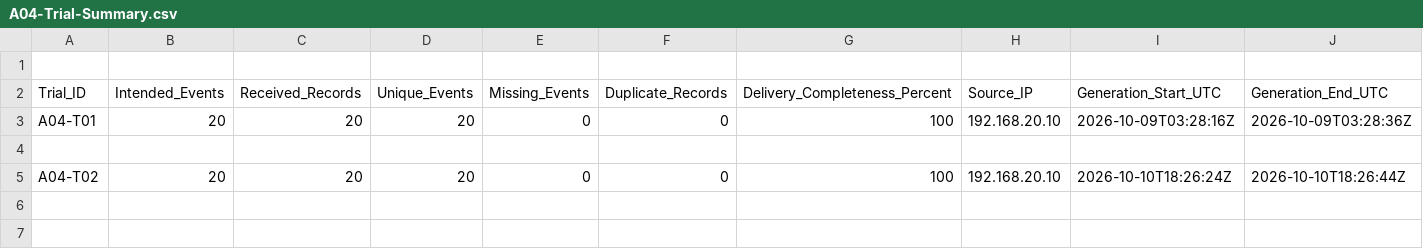
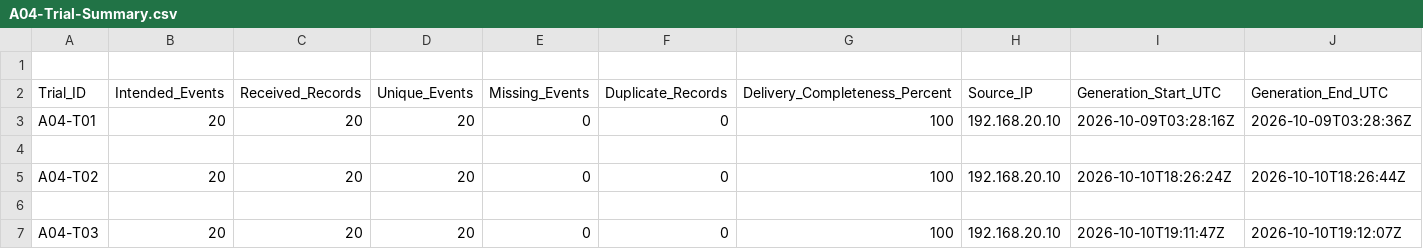
Before and after one commit to Emmanuel-Ampong/RC-002-Enterprise-Network-Security-Observability, a CSV file: datasets/M5-Controlled-Abnormal-Behavior/A04-Infrastructure-Events/A04-Trial-Summary.csv, drawn as a sheet; only a part is shown; rows hold the shown columns only; the diff names each change by its address in the sheet, - before the commit and + after, or states it on an @@ line.

Commit message:
M5 A04 T03: preserve infrastructure-event burst evidence and dataset

```diff
--- a/datasets/M5-Controlled-Abnormal-Behavior/A04-Infrastructure-Events/A04-Trial-Summary.csv
+++ b/datasets/M5-Controlled-Abnormal-Behavior/A04-Infrastructure-Events/A04-Trial-Summary.csv
+row 6: (empty)
+row 7: A04-T03 | 20 | 20 | 20 | 0 | 0 | 100 | 192.168.20.10 | 2026-10-10T19:11:47Z | 2026-10-10T19:12:07Z
```
Also changed, not shown: 4 other files.
